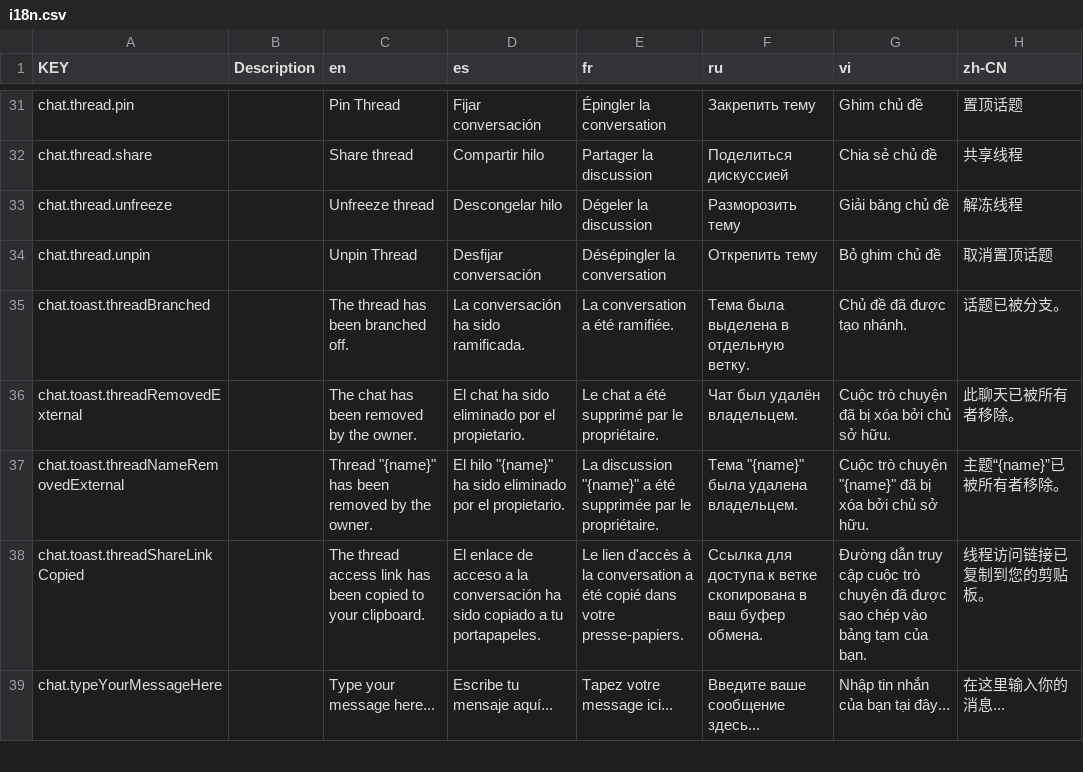
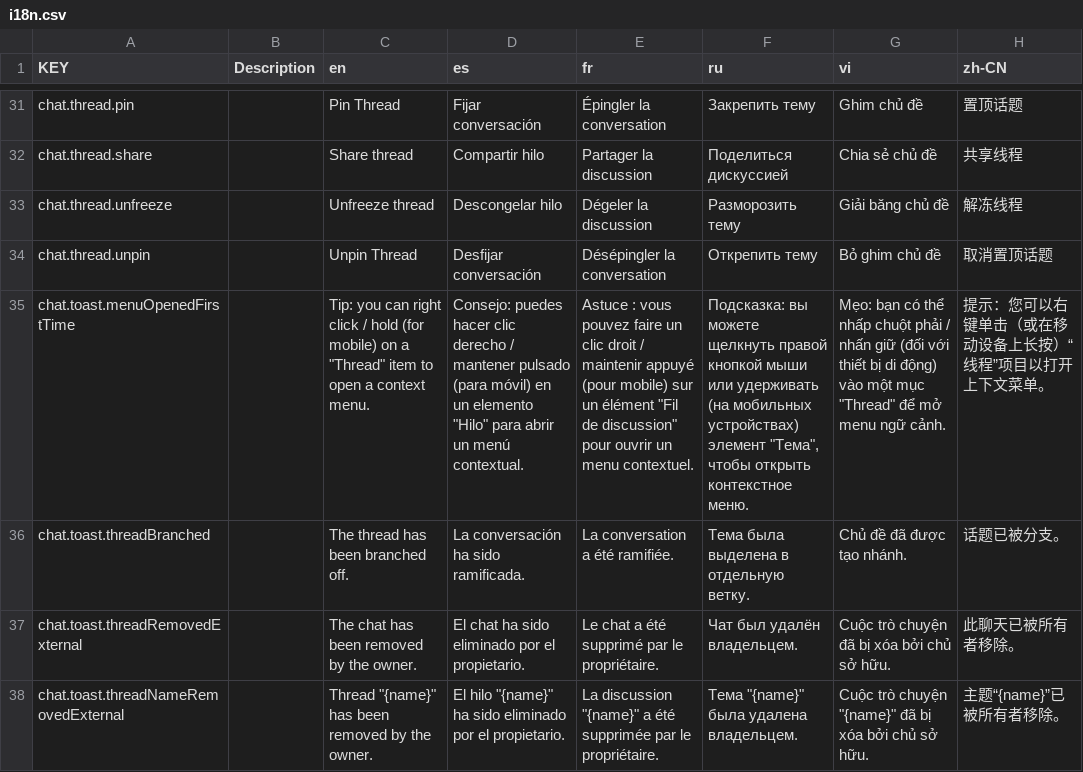
Before and after one commit to NamesMT/starter-monorepo, a CSV file: locals/locales/src/sheets/frontend/i18n.csv, drawn as a sheet; only a part is shown, gaps mark what is left out; the shorter side is filled out with more unchanged rows; the diff names each change by its address in the sheet, - before the commit and + after, or states it on an @@ line.

Commit message:
feat: tip for thread context menu

```diff
--- a/locals/locales/src/sheets/frontend/i18n.csv
+++ b/locals/locales/src/sheets/frontend/i18n.csv
+row 35: chat.toast.menuOpenedFirstTime |  | Tip: you can right click / hold (for mobile) on a "Thread" item to open a context menu. | Consejo: puedes hacer clic derecho / mantener pulsado (para móvil) en un elemento "Hilo" para abrir un menú contextual. | Astuce : vous pouvez faire un clic droit / maintenir appuyé (pour mobile) sur un élément "Fil de discussion" pour ouvrir un menu contextuel. | Подсказка: вы можете щелкнуть правой кнопкой мыши или удерживать (на мобильных устройствах) элемент "Тема", чтобы открыть контекстное меню. | Mẹo: bạn có thể nhấp chuột phải / nhấn giữ (đối với thiết bị di động) vào một mục "Thread" để mở menu ngữ cảnh. | 提示：您可以右键单击（或在移动设备上长按）“线程”项目以打开上下文菜单。
```
Also changed, not shown: 2 other files.
